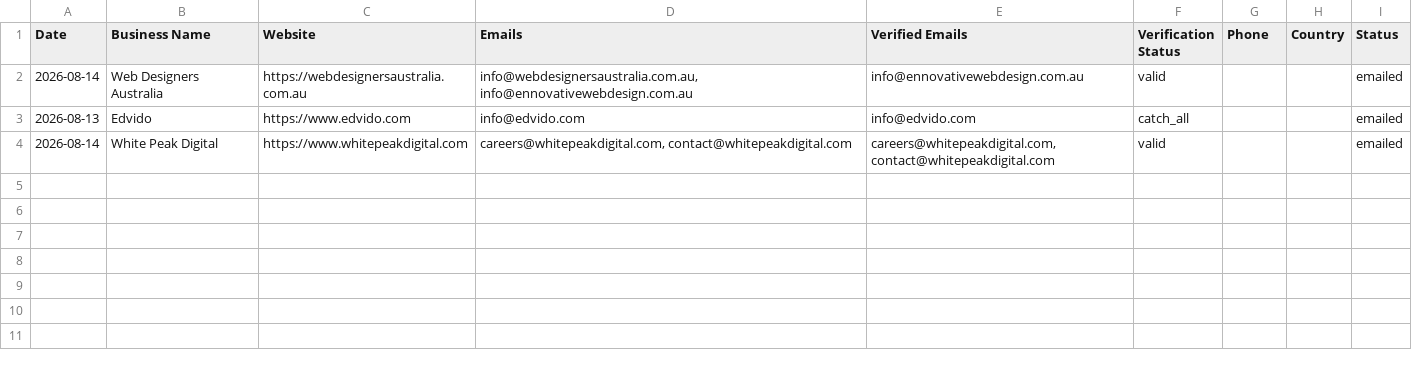
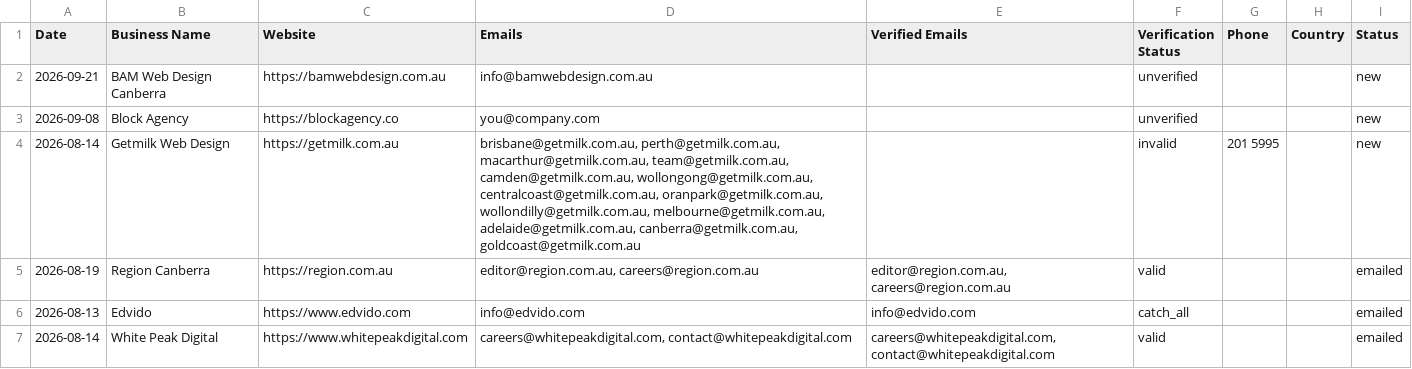
Before and after one commit to zestmastral-glitch/AI-B2B-Lead-Finder, a CSV file: data/results_Canberra_Australia.csv, drawn as a sheet.

```diff
--- a/data/results_Canberra_Australia.csv
+++ b/data/results_Canberra_Australia.csv
@@ -1,3 +1,6 @@
 Date,Business Name,Website,Emails,Verified Emails,Verification Status,Phone,Country,Status
-2026-08-14,Web Designers Australia,https://webdesignersaustralia.com.au,"info@webdesignersaustralia.com.au, info@ennovativewebdesign.com.au",info@ennovativewebdesign.com.au,valid,,,emailed
+2026-09-21,BAM Web Design Canberra,https://bamwebdesign.com.au,info@bamwebdesign.com.au,,unverified,,,new
+2026-09-08,Block Agency,https://blockagency.co,you@company.com,,unverified,,,new
+2026-08-14,Getmilk Web Design,https://getmilk.com.au,"brisbane@getmilk.com.au, perth@getmilk.com.au, macarthur@getmilk.com.au, team@getmilk.com.au, camden@getmilk.com.au, wollongong@getmilk.com.au, centralcoast@getmilk.com.au, oranpark@getmilk.com.au, wollondilly@getmilk.com.au, melbourne@getmilk.com.au, adelaide@getmilk.com.au, canberra@getmilk.com.au, goldcoast@getmilk.com.au",,invalid,201 5995,,new
+2026-08-19,Region Canberra,https://region.com.au,"editor@region.com.au, careers@region.com.au","editor@region.com.au, careers@region.com.au",valid,,,emailed
 2026-08-13,Edvido,https://www.edvido.com,info@edvido.com,info@edvido.com,catch_all,,,emailed
```
Also changed, not shown: 2 other files.
